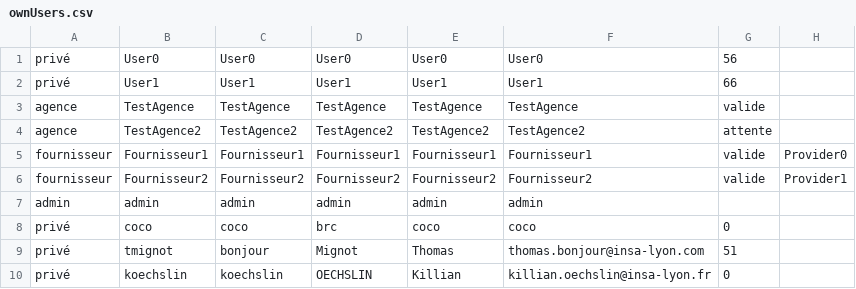
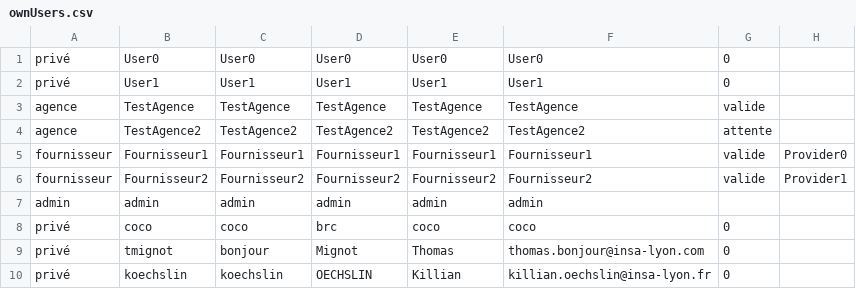
Before and after one commit to corentinbranchereau/Air-Watcher, a CSV file: Data/ownUsers.csv, drawn as a sheet.

```diff
--- a/Data/ownUsers.csv
+++ b/Data/ownUsers.csv
@@ -1,3 +1,3 @@
-privé;User0;User0;User0;User0;User0;56
-privé;User1;User1;User1;User1;User1;66
+privé;User0;User0;User0;User0;User0;0
+privé;User1;User1;User1;User1;User1;0
 agence;TestAgence;TestAgence;TestAgence;TestAgence;TestAgence;valide
@@ -8,3 +8,3 @@ admin;admin;admin;admin;admin;admin
 privé;coco;coco;brc;coco;coco;0
-privé;tmignot;bonjour;Mignot;Thomas;thomas.bonjour@insa-lyon.com;51
+privé;tmignot;bonjour;Mignot;Thomas;thomas.bonjour@insa-lyon.com;0
 privé;koechslin;koechslin;OECHSLIN;Killian;killian.oechslin@insa-lyon.fr;0
```
Also changed, not shown: 4 other files.
